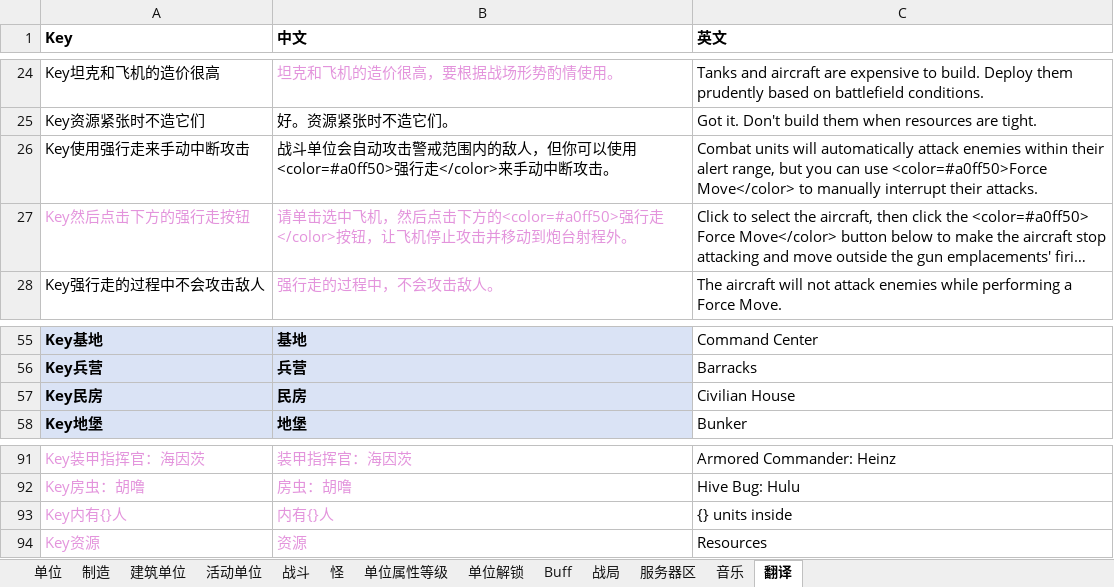
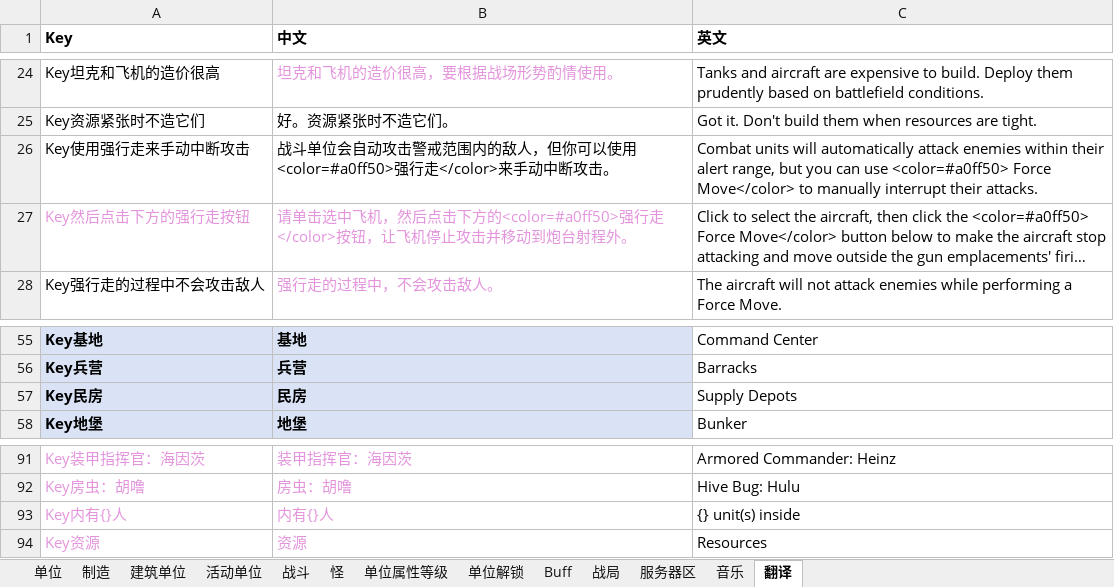
Before and after one commit to 544898458/Iocp20Coroutine, an Excel workbook: Iocp20Coroutine/表/单位.xlsx, sheet 翻译, drawn as a sheet; only a part is shown, gaps mark what is left out; long unchanged cells end in …; values as stored, in another font and other column widths than the file's, no borders; the diff covers the shown part only; the diff names each change by its address in the sheet, - before the commit and + after, or states it on an @@ line.

```diff
--- a/Iocp20Coroutine/表/单位.xlsx (sheet 翻译)
+++ b/Iocp20Coroutine/表/单位.xlsx (sheet 翻译)
-C26 (英文): …can use <color=#a0ff50>Force Move</color> to…
+C26 (英文): …can use <color=#a0ff50> Force Move</color> to…
-C57 (英文): Civilian House
+C57 (英文): Supply Depots
-C93 (英文): {} units inside
+C93 (英文): {} unit(s) inside
```
Also changed, not shown: 59 added rows elsewhere in this sheet, 8 other files.
